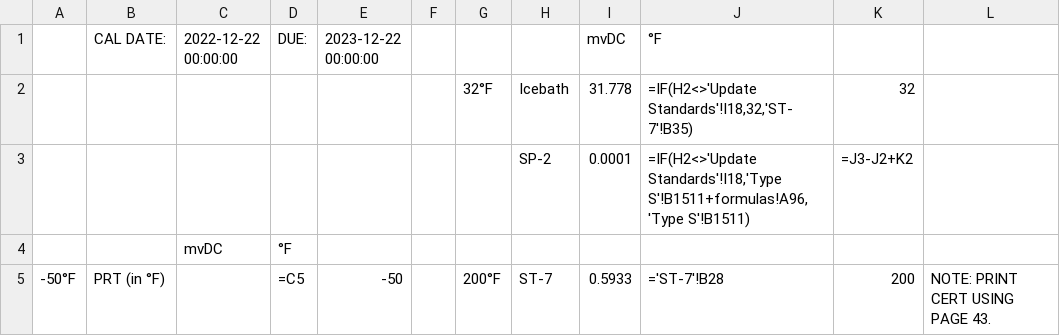
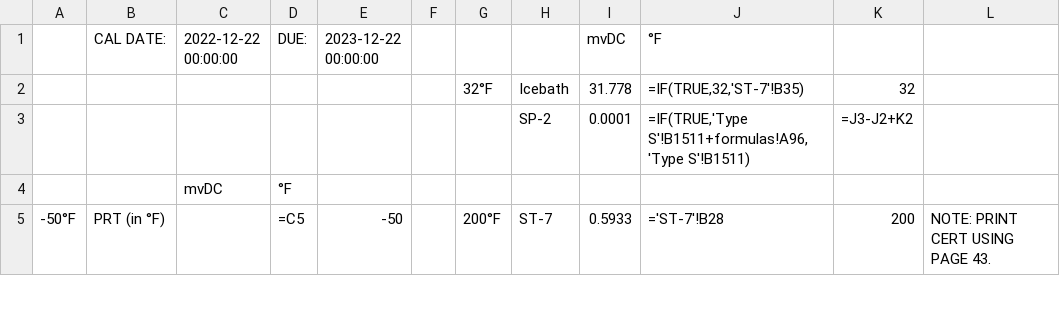
Before and after one commit to Johnson-Gage-Inspection-Inc/xl-TC-Wires, a CSV file: exploded/TC Wires/sheets/SP-3Calibration.csv, drawn as a sheet; only a part is shown.

```diff
--- a/exploded/TC Wires/sheets/SP-3Calibration.csv
+++ b/exploded/TC Wires/sheets/SP-3Calibration.csv
@@ -1,4 +1,4 @@
 ,CAL DATE:,2022-12-22 00:00:00,DUE:,2023-12-22 00:00:00,,,,mvDC,°F,,,,,,
-,,,,,,32°F,Icebath,31.778,"=IF(H2<>'Update Standards'!I18,32,'ST-7'!B35)",32,,,,,
-,,,,,,,SP-2,0.0001,"=IF(H2<>'Update Standards'!I18,'Type S'!B1511+formulas!A96,'Type S'!B1511)",=J3-J2+K2,,,,,
+,,,,,,32°F,Icebath,31.778,"=IF(TRUE,32,'ST-7'!B35)",32,,,,,
+,,,,,,,SP-2,0.0001,"=IF(TRUE,'Type S'!B1511+formulas!A96,'Type S'!B1511)",=J3-J2+K2,,,,,
 ,,mvDC,°F,,,,,,,,,,,,
```
Also changed, not shown: exploded/TC Wires/sheets/CERT, Indiv TCs.csv, exploded/TC Wires/sheets/CT.csv, 9 other files.
